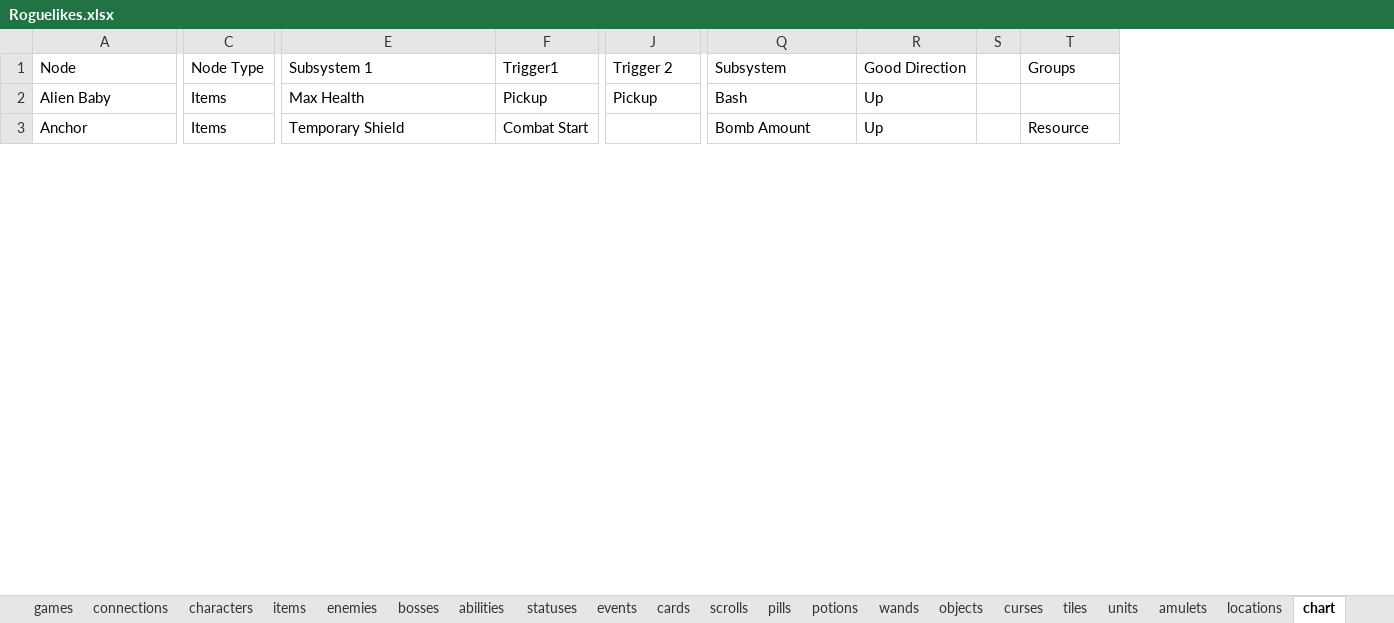
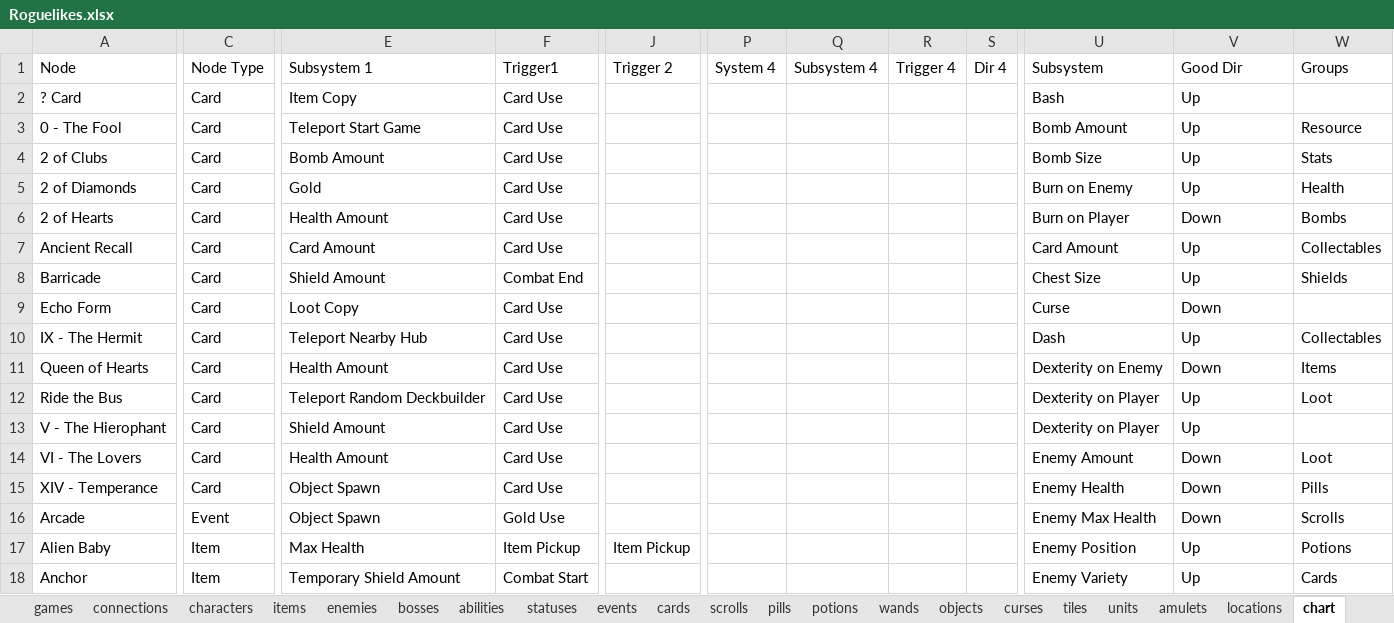
Before and after one commit to batsling/Roguelike-like, an Excel workbook: tools/Roguelikes.xlsx, sheet chart, drawn as a sheet; only a part is shown, gaps mark what is left out; values as stored, in another font and other column widths than the file's, no borders; table styles not drawn; removed rows and columns are numbered as before the commit, all else as after; rows hold the shown columns only; the diff covers the shown part only; the diff names each change by its address in the sheet, - before the commit and + after, or states it on an @@ line.

```diff
--- a/tools/Roguelikes.xlsx (sheet chart)
+++ b/tools/Roguelikes.xlsx (sheet chart)
-column C, rows 1-3: Node Type | Items | Items
+column C, row 1: Node Type; rows 17-18: Item | Item
+column P, row 1: System 4
+column Q, row 1: Subsystem 4
+column R, row 1: Trigger 4
+column S, row 1: Dir 4
-column S, empty
-V1: Good Direction
+V1: Good Dir
+row 2: ? Card | Card | Item Copy | Card Use |  |  |  |  |  | Bash | Up
+row 3: 0 - The Fool | Card | Teleport Start Game | Card Use |  |  |  |  |  | Bomb Amount | Up | Resource
+row 4: 2 of Clubs | Card | Bomb Amount | Card Use |  |  |  |  |  | Bomb Size | Up | Stats
+row 5: 2 of Diamonds | Card | Gold | Card Use |  |  |  |  |  | Burn on Enemy | Up | Health
+row 6: 2 of Hearts | Card | Health Amount | Card Use |  |  |  |  |  | Burn on Player | Down | Bombs
+row 7: Ancient Recall | Card | Card Amount | Card Use |  |  |  |  |  | Card Amount | Up | Collectables
+row 8: Barricade | Card | Shield Amount | Combat End |  |  |  |  |  | Chest Size | Up | Shields
+row 9: Echo Form | Card | Loot Copy | Card Use |  |  |  |  |  | Curse | Down
+row 10: IX - The Hermit | Card | Teleport Nearby Hub | Card Use |  |  |  |  |  | Dash | Up | Collectables
+row 11: Queen of Hearts | Card | Health Amount | Card Use |  |  |  |  |  | Dexterity on Enemy | Down | Items
+row 12: Ride the Bus | Card | Teleport Random Deckbuilder | Card Use |  |  |  |  |  | Dexterity on Player | Up | Loot
+row 13: V - The Hierophant | Card | Shield Amount | Card Use |  |  |  |  |  | Dexterity on Player | Up
+row 14: VI - The Lovers | Card | Health Amount | Card Use |  |  |  |  |  | Enemy Amount | Down | Loot
+row 15: XIV - Temperance | Card | Object Spawn | Card Use |  |  |  |  |  | Enemy Health | Down | Pills
+row 16: Arcade | Event | Object Spawn | Gold Use |  |  |  |  |  | Enemy Max Health | Down | Scrolls
-F17: Pickup
+F17: Item Pickup
-J17: Pickup
+J17: Item Pickup
-U17: Bash
+U17: Enemy Position
-W17: (empty)
+W17: Potions
-E18: Temporary Shield
+E18: Temporary Shield Amount
-U18: Bomb Amount
+U18: Enemy Variety
-W18: Resource
+W18: Cards
```
Also changed, not shown: 48 added rows, 5 removed rows, 1 moved row and 95 edited cells elsewhere in this sheet, sheet Map Calc, sheet Map Analysis, sheet cards, sheet games, sheet connections, sheet potions, 1 more sheet, formulas that keep their value, charts or pictures, 1 other file.
